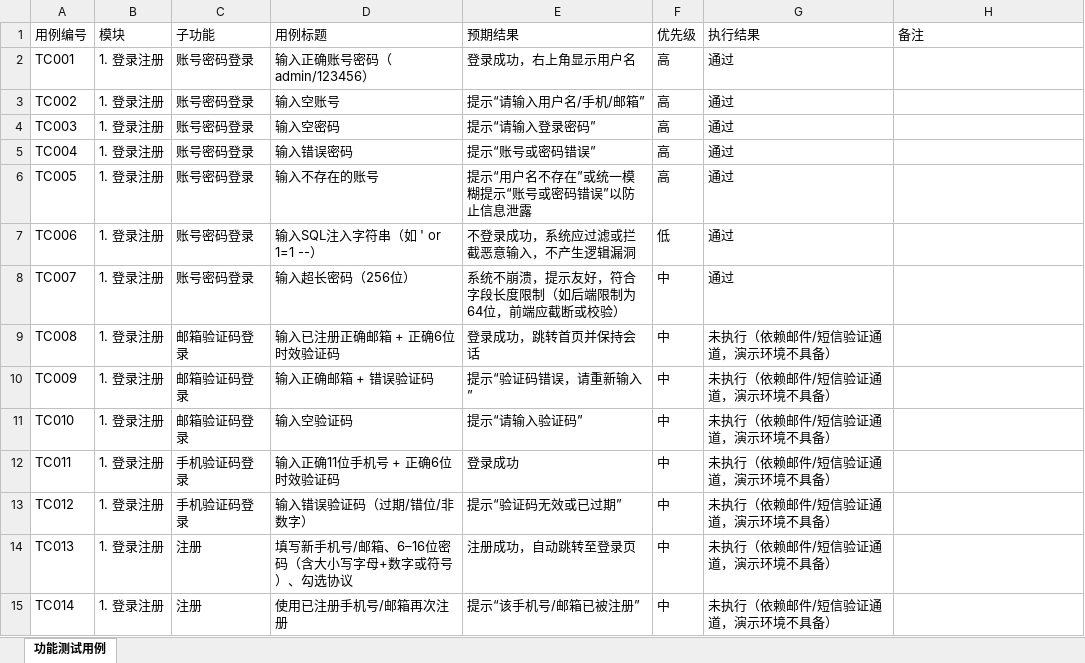
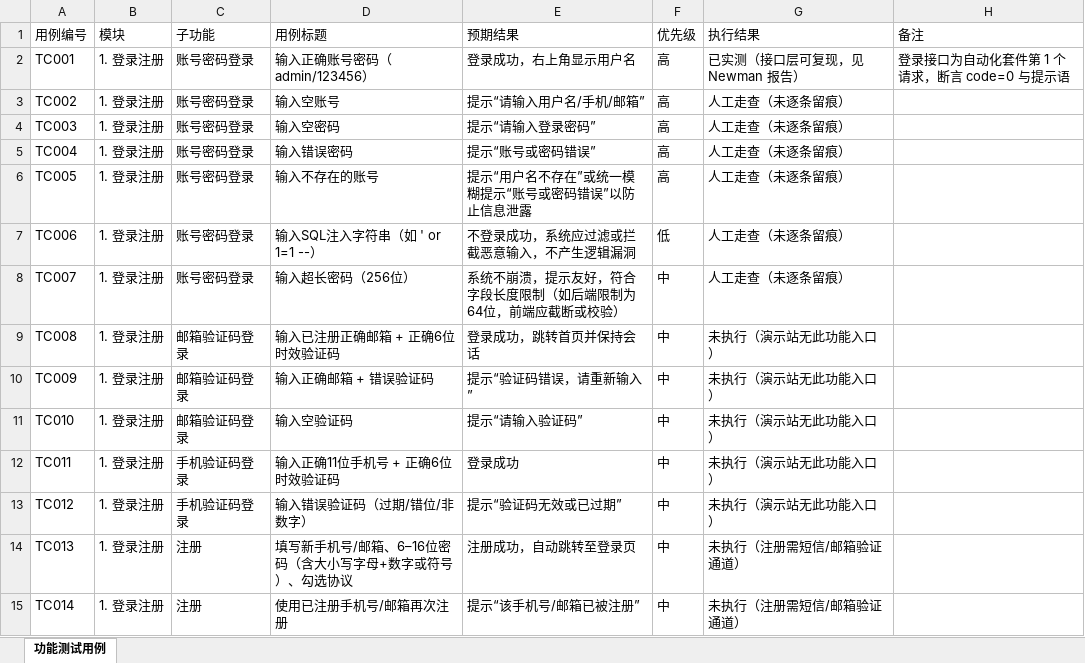
Before and after one commit to vangogh0202/b2c-shop-api-testing, an Excel workbook: docs/功能测试用例.xlsx, sheet 功能测试用例, drawn as a sheet; only a part is shown; values as stored, in another font and other column widths than the file's, no borders; the diff covers the shown part only; the diff names each change by its address in the sheet, - before the commit and + after, or states it on an @@ line.

Commit message:
口径调整：功能用例不再声称通过率，改为按验证方式标注（接口可复现 4 / 未执行 11 / 人工走查 49），设想型预期改为实测事实

```diff
--- a/docs/功能测试用例.xlsx (sheet 功能测试用例)
+++ b/docs/功能测试用例.xlsx (sheet 功能测试用例)
-G2 (执行结果): 通过
+G2 (执行结果): 已实测（接口层可复现，见 Newman 报告）
-H2 (备注): (empty)
+H2 (备注): 登录接口为自动化套件第 1 个请求，断言 code=0 与提示语
-G3:G8 (执行结果): 通过
+G3:G8 (执行结果): 人工走查（未逐条留痕）
-G9:G13 (执行结果): 未执行（依赖邮件/短信验证通道，演示环境不具备）
+G9:G13 (执行结果): 未执行（演示站无此功能入口）
-G14:G15 (执行结果): 未执行（依赖邮件/短信验证通道，演示环境不具备）
+G14:G15 (执行结果): 未执行（注册需短信/邮箱验证通道）
```
Also changed, not shown: 63 edited cells elsewhere in this sheet, 2 other files.
